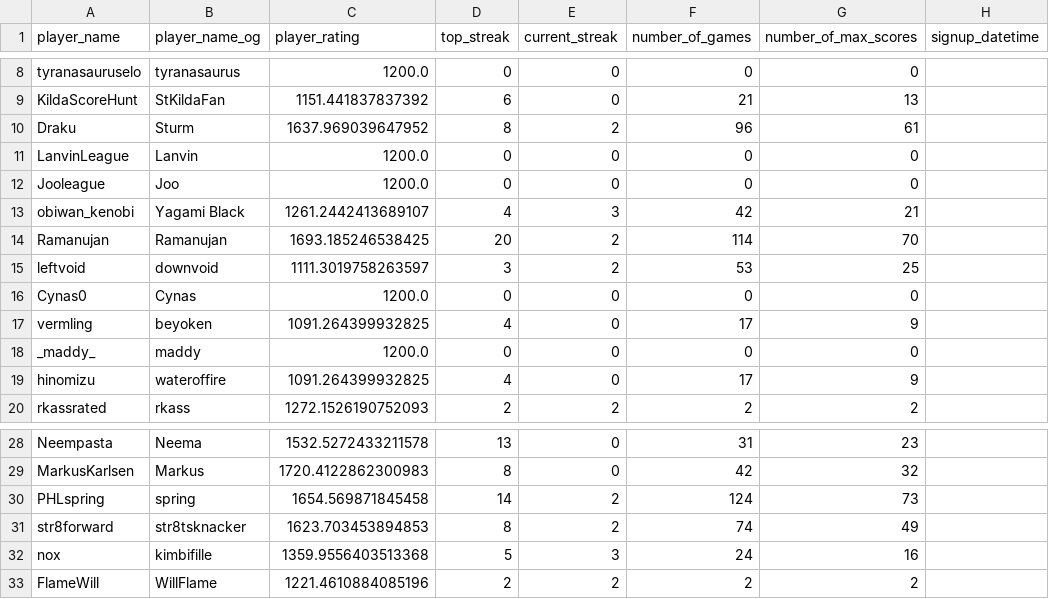
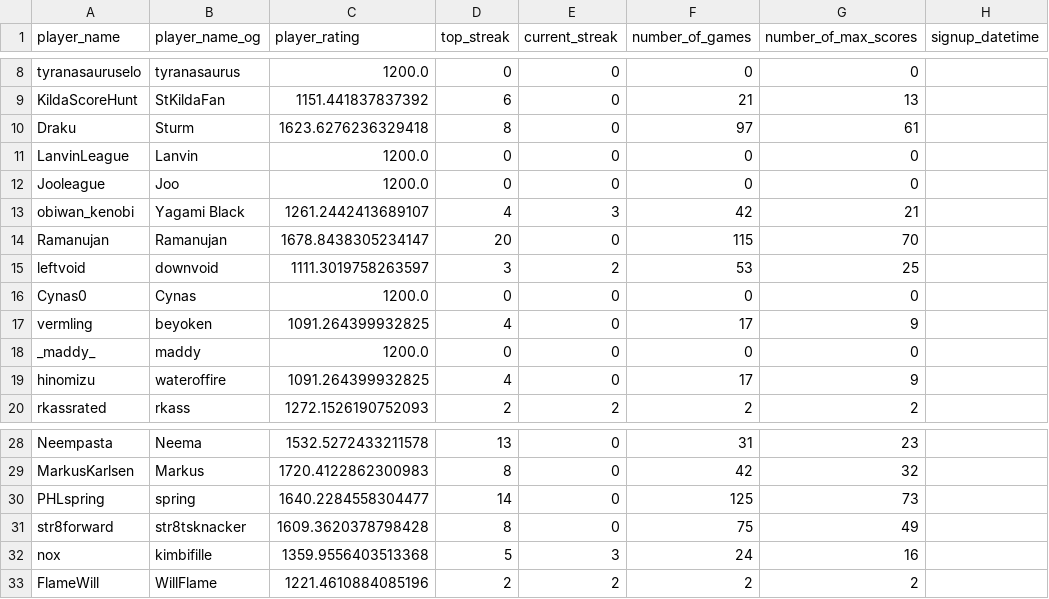
Before and after one commit to hanabi-league/hanabi-league.github.io, a CSV file: data/player_data.csv, drawn as a sheet; only a part is shown, gaps mark what is left out.

```diff
--- a/data/player_data.csv
+++ b/data/player_data.csv
@@ -9,3 +9,3 @@ tyranasauruselo,tyranasaurus,1200.0,0,0,0,0,
 KildaScoreHunt,StKildaFan,1151.441837837392,6,0,21,13,
-Draku,Sturm,1637.969039647952,8,2,96,61,
+Draku,Sturm,1623.6276236329418,8,0,97,61,
 LanvinLeague,Lanvin,1200.0,0,0,0,0,
@@ -13,3 +13,3 @@ Jooleague,Joo,1200.0,0,0,0,0,
 obiwan_kenobi,Yagami Black,1261.2442413689107,4,3,42,21,
-Ramanujan,Ramanujan,1693.185246538425,20,2,114,70,
+Ramanujan,Ramanujan,1678.8438305234147,20,0,115,70,
 leftvoid,downvoid,1111.3019758263597,3,2,53,25,
@@ -29,4 +29,4 @@ Neempasta,Neema,1532.5272433211578,13,0,31,23,
 MarkusKarlsen,Markus,1720.4122862300983,8,0,42,32,
-PHLspring,spring,1654.569871845458,14,2,124,73,
-str8forward,str8tsknacker,1623.703453894853,8,2,74,49,
+PHLspring,spring,1640.2284558304477,14,0,125,73,
+str8forward,str8tsknacker,1609.3620378798428,8,0,75,49,
 nox,kimbifille,1359.9556403513368,5,3,24,16,
```
Also changed, not shown: data/player_game_data.csv, data/variant_data.csv, 2 other files.
